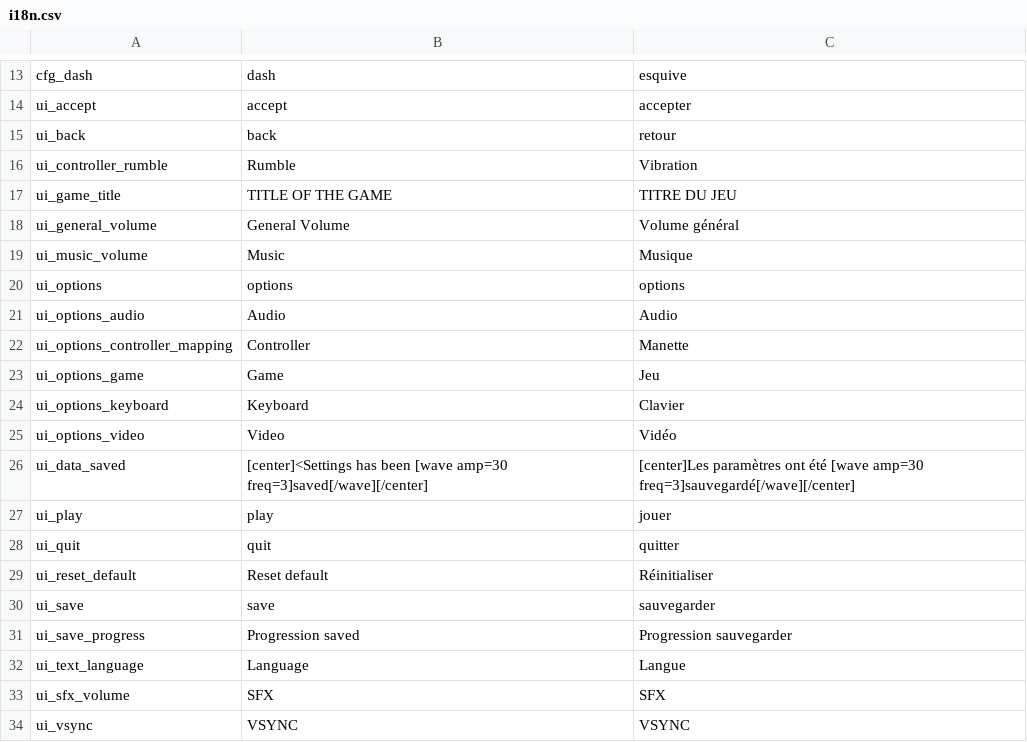
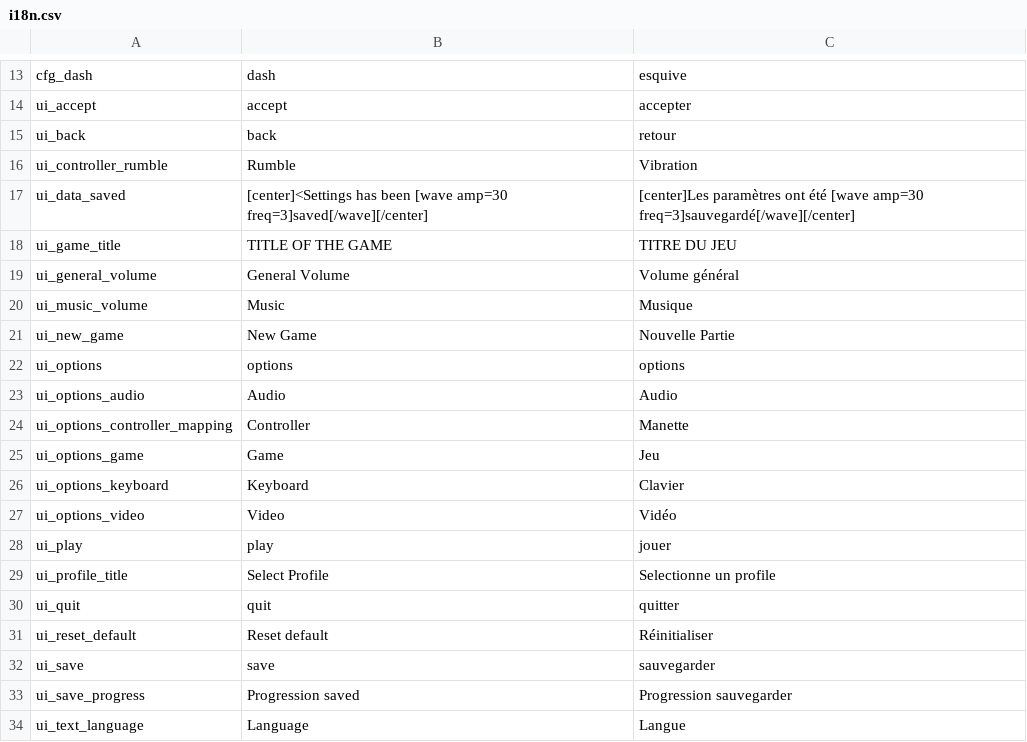
Before and after one commit to Levrault/Levrault-s-2D-platformer-starter, a CSV file: i18n.csv, drawn as a sheet; only a part is shown, gaps mark what is left out; the shorter side is filled out with more unchanged rows.

```diff
--- a/i18n.csv
+++ b/i18n.csv
@@ -16,2 +16,3 @@ ui_back,"back", "retour"
 ui_controller_rumble,"Rumble","Vibration"
+ui_data_saved,"[center]<Settings has been [wave amp=30 freq=3]saved[/wave][/center]","[center]Les paramètres ont été [wave amp=30 freq=3]sauvegardé[/wave][/center]"
 ui_game_title,"TITLE OF THE GAME","TITRE DU JEU"
@@ -19,2 +20,3 @@ ui_general_volume,"General Volume","Volume général"
 ui_music_volume,"Music","Musique"
+ui_new_game,"New Game","Nouvelle Partie"
 ui_options,"options","options"
@@ -25,4 +27,4 @@ ui_options_keyboard,"Keyboard","Clavier"
 ui_options_video,"Video","Vidéo"
-ui_data_saved,"[center]<Settings has been [wave amp=30 freq=3]saved[/wave][/center]","[center]Les paramètres ont été [wave amp=30 freq=3]sauvegardé[/wave][/center]"
 ui_play,"play","jouer"
+ui_profile_title,"Select Profile","Selectionne un profile"
 ui_quit,"quit","quitter"
```
Also changed, not shown: 6 other files.
